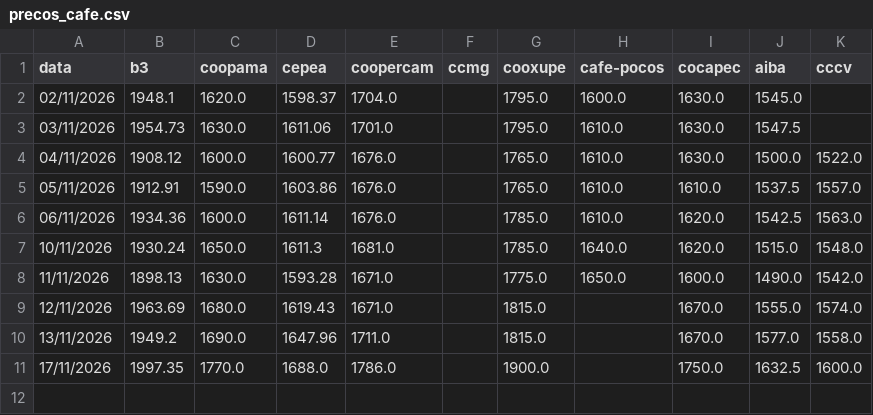
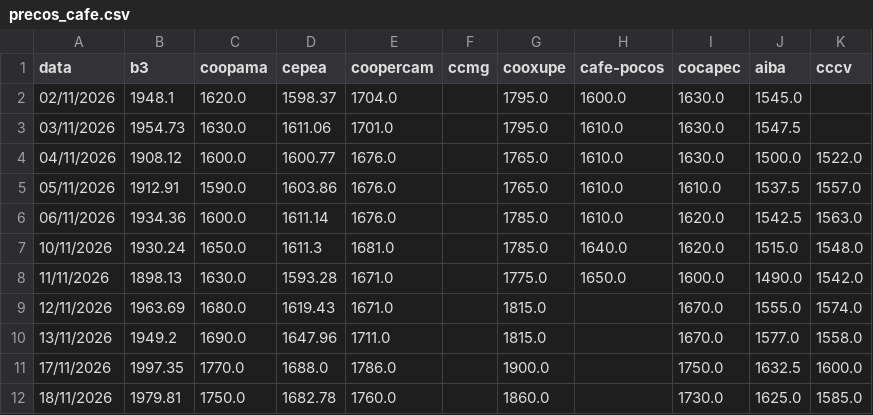
Before and after one commit to AryaneMachado/Cotacao_Cafe, a CSV file: precos_cafe.csv, drawn as a sheet.

```diff
--- a/precos_cafe.csv
+++ b/precos_cafe.csv
@@ -11 +11,2 @@ data,b3,coopama,cepea,coopercam,ccmg,cooxupe,cafe-pocos,cocapec,aiba,cccv
 17/11/2026,1997.35,1770.0,1688.0,1786.0,,1900.0,,1750.0,1632.5,1600.0
+18/11/2026,1979.81,1750.0,1682.78,1760.0,,1860.0,,1730.0,1625.0,1585.0
```
Also changed, not shown: 2 other files.
